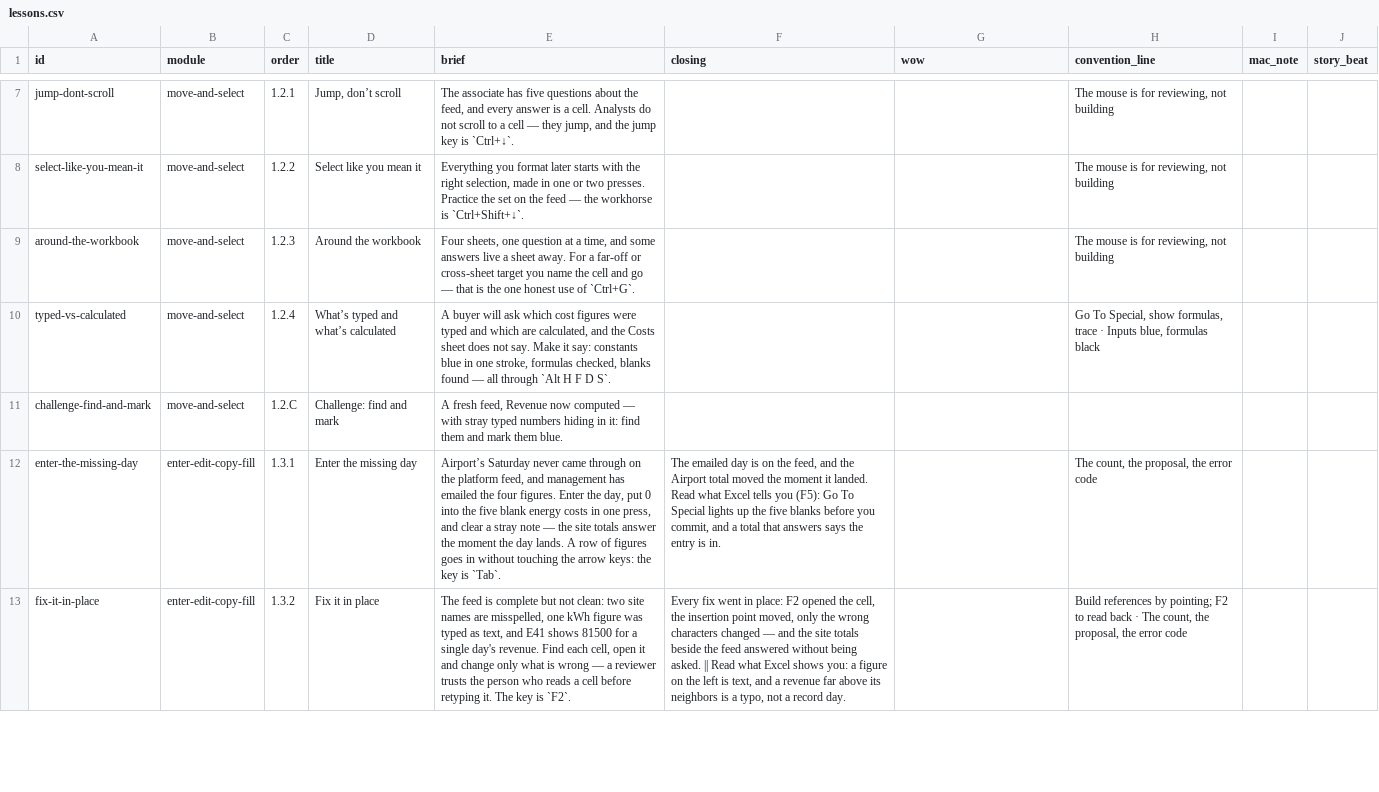
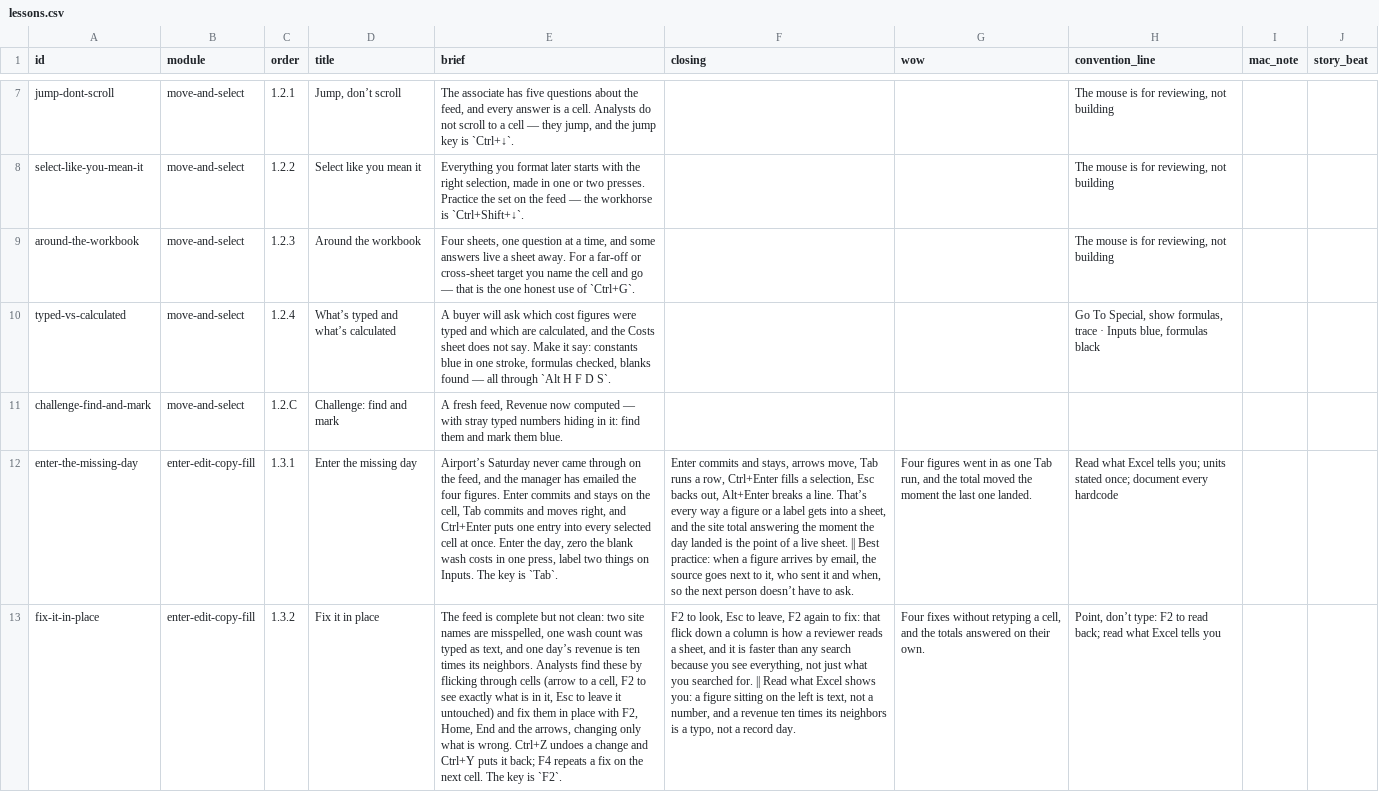
Before and after one commit to rathunter69/Hotkey.gg, a CSV file: app2/content/copy/lessons.csv, drawn as a sheet; only a part is shown, gaps mark what is left out; the diff covers the shown part only; the diff names each change by its address in the sheet, - before the commit and + after, or states it on an @@ line.

```diff
--- a/app2/content/copy/lessons.csv
+++ b/app2/content/copy/lessons.csv
-E12 (brief): …on the platform feed, and management has emailed the four figures. Enter the day, put 0 into the five blank energy costs in one press, and clear a stray note — the site totals answer the moment the day lands. A row of figures goes in without touching the arrow keys: the key is…
+E12 (brief): …on the feed, and the manager has emailed the four figures. Enter commits and stays on the cell, Tab commits and moves right, and Ctrl+Enter puts one entry into every selected cell at once. Enter the day, zero the blank wash costs in one press, label two things on Inputs. The key is…
-F12 (closing): The emailed day is on the feed, and the Airport total moved the moment it landed. Read what Excel tells you (F5): Go To Special lights up the five blanks before you commit, and a total that answers says the entry is in.
+F12 (closing): Enter commits and stays, arrows move, Tab runs a row, Ctrl+Enter fills a selection, Esc backs out, Alt+Enter breaks a line. That’s every way a figure or a label gets into a sheet, and the site total answering the moment the day landed is the point of a live sheet. || Best practice: when a figure arrives by email, the source goes next to it, who sent it and when, so the next person doesn’t have to ask.
-G12 (wow): (empty)
+G12 (wow): Four figures went in as one Tab run, and the total moved the moment the last one landed.
-H12 (convention_line): The count, the proposal, the error code
+H12 (convention_line): Read what Excel tells you; units stated once; document every hardcode
-E13 (brief): …misspelled, one kWh figure was typed as text, and E41 shows 81500 for a single day's revenue. Find each cell, open it and change only what is wrong — a reviewer trusts the person who reads a cell before retyping it. The key…
+E13 (brief): …misspelled, one wash count was typed as text, and one day’s revenue is ten times its neighbors. Analysts find these by flicking through cells (arrow to a cell, F2 to see exactly what is in it, Esc to leave it untouched) and fix them in place with F2, Home, End and the arrows, changing only what is wrong. Ctrl+Z undoes a change and Ctrl+Y puts it back; F4 repeats a fix on the next cell. The key…
-F13 (closing): Every fix went in place: F2 opened the cell, the insertion point moved, only the wrong characters changed — and the site totals beside the feed answered without being asked. || Read what Excel shows you: a figure on the left is text, and a revenue far above its neighbors…
+F13 (closing): F2 to look, Esc to leave, F2 again to fix: that flick down a column is how a reviewer reads a sheet, and it is faster than any search because you see everything, not just what you searched for. || Read what Excel shows you: a figure sitting on the left is text, not a number, and a revenue ten times its neighbors…
-G13 (wow): (empty)
+G13 (wow): Four fixes without retyping a cell, and the totals answered on their own.
-H13 (convention_line): Build references by pointing; F2 to read back · The count, the proposal, the error code
+H13 (convention_line): Point, don’t type: F2 to read back; read what Excel tells you
```
Also changed, not shown: 32 edited cells elsewhere in this file, app2/content/copy/modules.csv, 33 other files.
